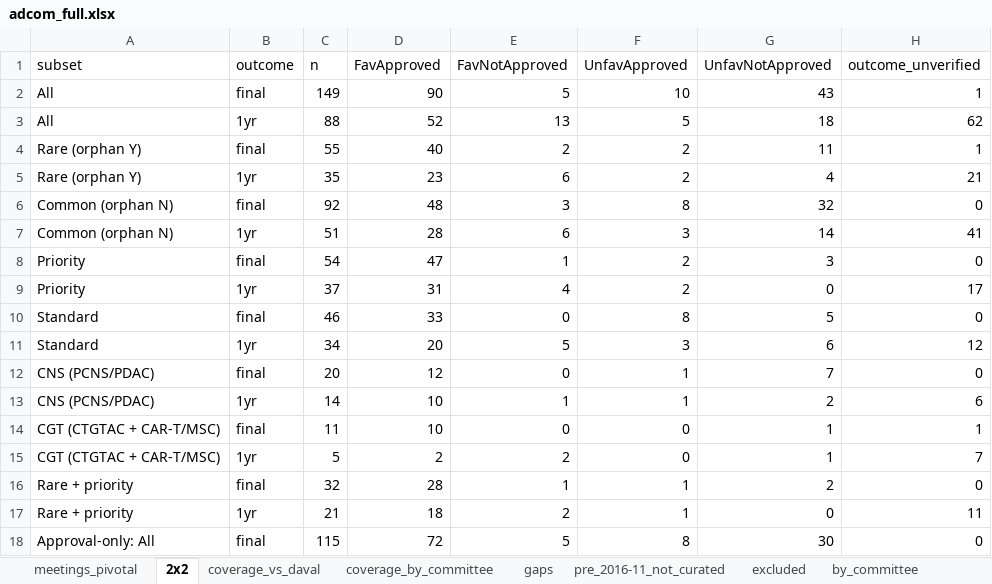
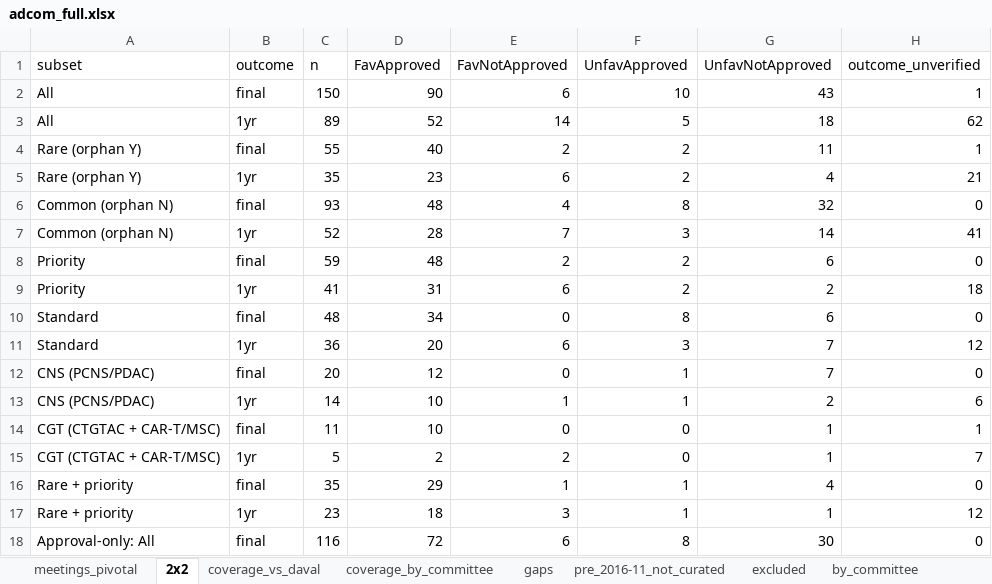
Before and after one commit to mtlr05/AdCom, an Excel workbook: data/adcom_full.xlsx, sheet 2x2, drawn as a sheet; only a part is shown; values as stored, in another font and other column widths than the file's, no borders; the diff covers the shown part only; the diff names each change by its address in the sheet, - before the commit and + after, or states it on an @@ line.

```diff
--- a/data/adcom_full.xlsx (sheet 2x2)
+++ b/data/adcom_full.xlsx (sheet 2x2)
-C2 (n): 149
+C2 (n): 150
-E2 (FavNotApproved): 5
+E2 (FavNotApproved): 6
-C3 (n): 88
+C3 (n): 89
-E3 (FavNotApproved): 13
+E3 (FavNotApproved): 14
-C6 (n): 92
+C6 (n): 93
-E6 (FavNotApproved): 3
+E6 (FavNotApproved): 4
-C7 (n): 51
+C7 (n): 52
-E7 (FavNotApproved): 6
+E7 (FavNotApproved): 7
-C8 (n): 54
+C8 (n): 59
-D8 (FavApproved): 47
+D8 (FavApproved): 48
-E8 (FavNotApproved): 1
+E8 (FavNotApproved): 2
-G8 (UnfavNotApproved): 3
+G8 (UnfavNotApproved): 6
-C9 (n): 37
+C9 (n): 41
-E9 (FavNotApproved): 4
+E9 (FavNotApproved): 6
-G9 (UnfavNotApproved): 0
+G9 (UnfavNotApproved): 2
-H9 (outcome_unverified): 17
+H9 (outcome_unverified): 18
-C10 (n): 46
+C10 (n): 48
-D10 (FavApproved): 33
+D10 (FavApproved): 34
-G10 (UnfavNotApproved): 5
+G10 (UnfavNotApproved): 6
-C11 (n): 34
+C11 (n): 36
-E11 (FavNotApproved): 5
+E11 (FavNotApproved): 6
-G11 (UnfavNotApproved): 6
+G11 (UnfavNotApproved): 7
-C16 (n): 32
+C16 (n): 35
-D16 (FavApproved): 28
+D16 (FavApproved): 29
-G16 (UnfavNotApproved): 2
+G16 (UnfavNotApproved): 4
-C17 (n): 21
+C17 (n): 23
-E17 (FavNotApproved): 2
+E17 (FavNotApproved): 3
-G17 (UnfavNotApproved): 0
+G17 (UnfavNotApproved): 1
-H17 (outcome_unverified): 11
+H17 (outcome_unverified): 12
-C18 (n): 115
+C18 (n): 116
-E18 (FavNotApproved): 5
+E18 (FavNotApproved): 6
```
Also changed, not shown: 13 edited cells elsewhere in this sheet, sheet pre_2016-11_not_curated, sheet excluded, sheet meetings_pivotal, sheet coverage_by_committee, sheet coverage_vs_daval, sheet by_committee, 42 other files.
